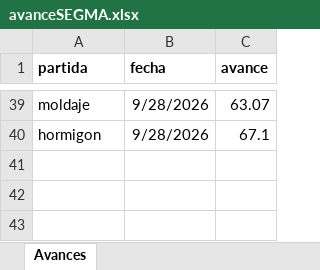
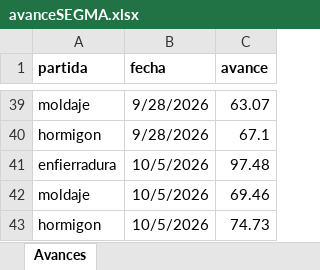
Before and after one commit to aov-avita/sgm, an Excel workbook: avanceSEGMA.xlsx, sheet Avances, drawn as a sheet; only a part is shown, gaps mark what is left out; values as stored, in another font and other column widths than the file's, no borders; the diff names each change by its address in the sheet, - before the commit and + after, or states it on an @@ line.

Commit message:
Actualizacion avanceSEGMA.xlsx

```diff
--- a/avanceSEGMA.xlsx (sheet Avances)
+++ b/avanceSEGMA.xlsx (sheet Avances)
+row 41: enfierradura | 10/5/2026 | 97.48
+row 42: moldaje | 10/5/2026 | 69.46
+row 43: hormigon | 10/5/2026 | 74.73
```
